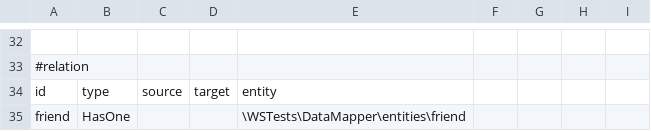
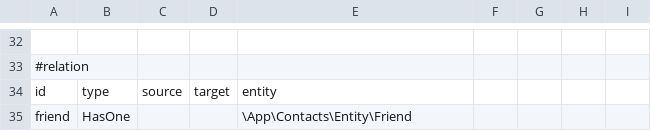
Before and after one commit to asaokamei/WScore-dev, a CSV file: lib/App/Contacts/Model/contacts.csv, drawn as a sheet; only a part is shown, gaps mark what is left out.

```diff
--- a/lib/App/Contacts/Model/contacts.csv
+++ b/lib/App/Contacts/Model/contacts.csv
@@ -34,2 +34,2 @@
 "id","type","source","target","entity",,,,
-"friend","HasOne",,,"\WSTests\DataMapper\entities\friend",,,,
+"friend","HasOne",,,"\App\Contacts\Entity\Friend",,,,
```
Also changed, not shown: lib/App/Contacts/Model/friends.csv.
